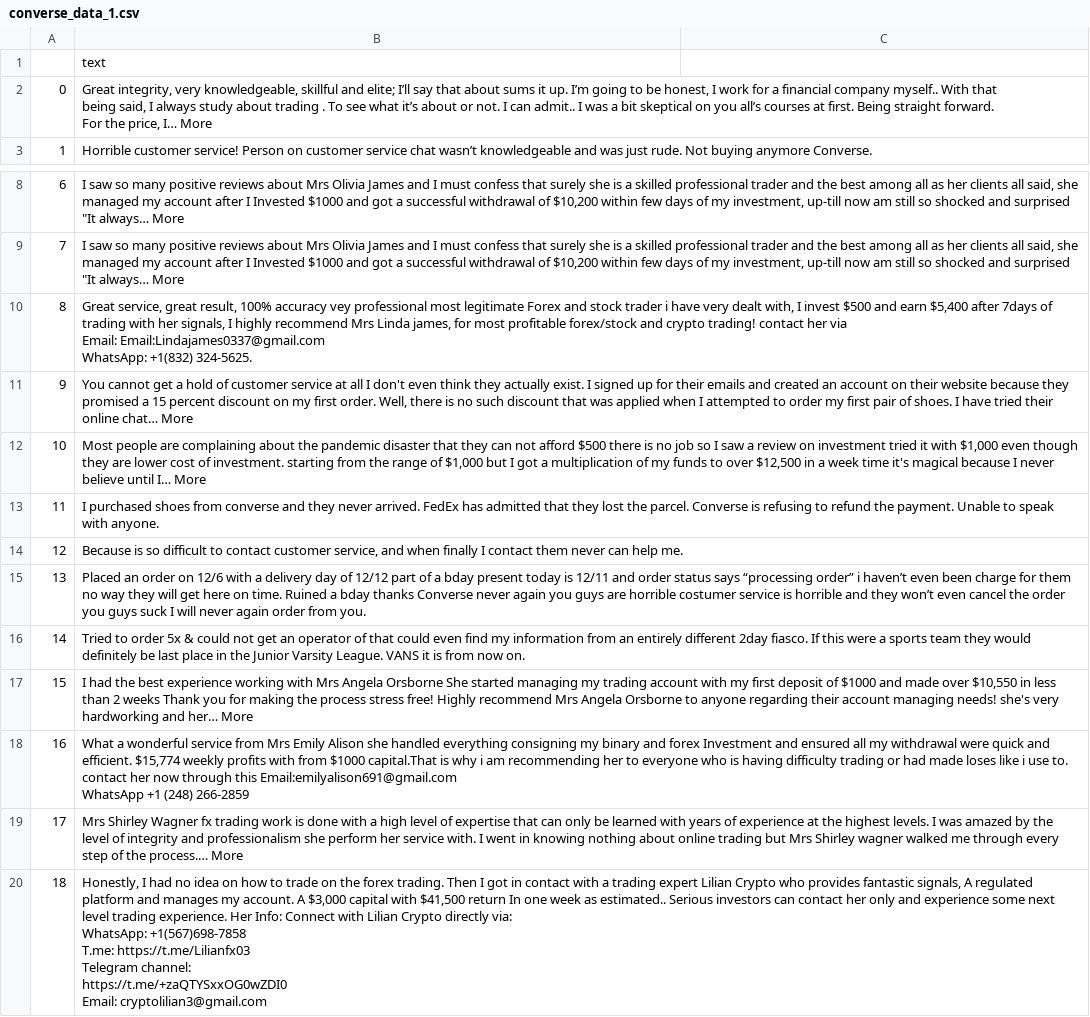
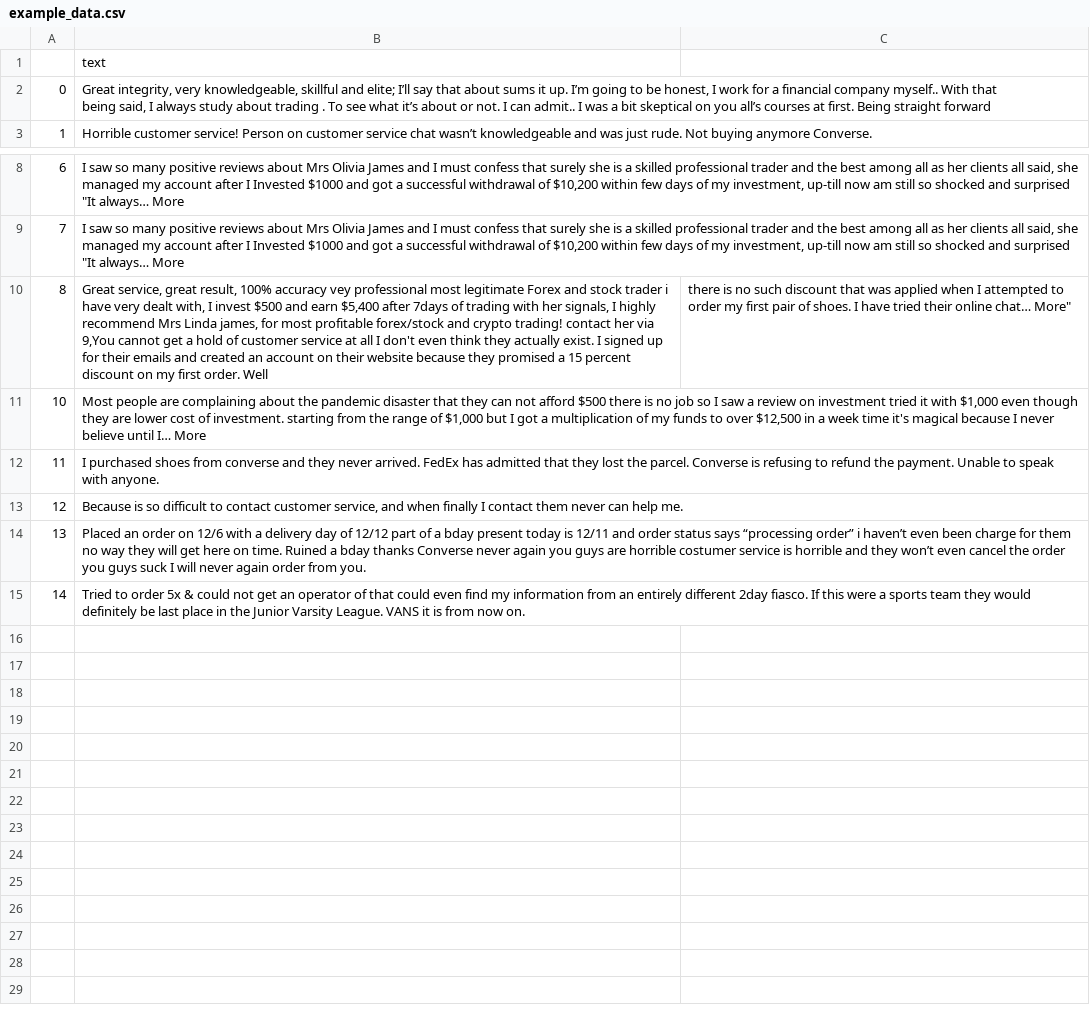
Before and after one commit to ezratanenzhong/SentimentAnalysis, a CSV file: example_data.csv (was converse_data_1.csv), drawn as a sheet; only a part is shown, gaps mark what is left out; ↵ is a line break in a cell; the diff names each change by its address in the sheet, - before the commit and + after, or states it on an @@ line.

Commit message:
Update and rename converse_data_1.csv to example_data.csv

```diff
--- a/converse_data_1.csv
+++ b/example_data.csv
-B2: …Being straight forward. ↵ For the price, I… More
+B2: …Being straight forward
-B10: …her via ↵ Email: Email:Lindajames0337@gmail.com ↵ WhatsApp: +1(832) 324-5625.
+B10: …her via ↵ 9,You cannot get a hold of customer service at all I don't even think they actually exist. I signed up for their emails and created an account on their website because they promised a 15 percent discount on my first order. Well
-C10: (empty)
+C10: there is no such discount that was applied when I attempted to order my first pair of shoes. I have tried their online chat… More"
-row 11: 9 | You cannot get a hold of customer service at all I don't even think they actually exist. I signed up for their emails and created an account on their website because they promised a 15 percent discount on my first order. Well, there is no such discount that was applied when I attempted to order my first pair of shoes. I have tried their online chat… More
-row 17: 15 | I had the best experience working with Mrs Angela Orsborne She started managing my trading account with my first deposit of $1000 and made over $10,550 in less than 2 weeks Thank you for making the process stress free! Highly recommend Mrs Angela Orsborne to anyone regarding their account managing needs! she's very hardworking and her… More
-row 18: 16 | What a wonderful service from Mrs Emily Alison she handled everything consigning my binary and forex Investment and ensured all my withdrawal were quick and efficient. $15,774 weekly profits with from $1000 capital.That is why i am recommending her to everyone who is having difficulty trading or had made loses like i use to. ↵ contact her now through this Email:emilyalison691@gmail.com ↵ WhatsApp +1 (248) 266-2859
-row 19: 17 | Mrs Shirley Wagner fx trading work is done with a high level of expertise that can only be learned with years of experience at the highest levels. I was amazed by the level of integrity and professionalism she perform her service with. I went in knowing nothing about online trading but Mrs Shirley wagner walked me through every step of the process.… More
-row 20: 18 | Honestly, I had no idea on how to trade on the forex trading. Then I got in contact with a trading expert Lilian Crypto who provides fantastic signals, A regulated platform and manages my account. A $3,000 capital with $41,500 return In one week as estimated.. Serious investors can contact her only and experience some next level trading experience. Her Info: Connect with Lilian Crypto directly via: ↵ WhatsApp: +1(567)698-7858 ↵ T.me: https://t.me/Lilianfx03 ↵ Telegram channel: ↵ https://t.me/+zaQTYSxxOG0wZDI0 ↵ Email: cryptolilian3@gmail.com
```
